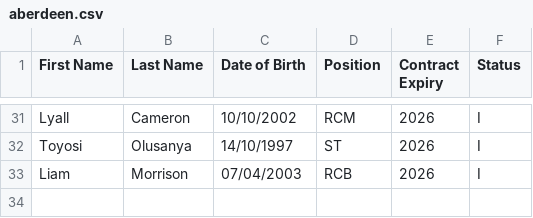
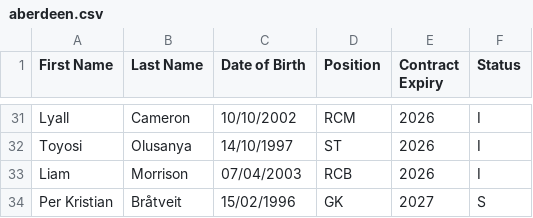
Before and after one commit to smilingdemon/squad-analysis, a CSV file: aberdeen.csv, drawn as a sheet; only a part is shown, gaps mark what is left out.

```diff
--- a/aberdeen.csv
+++ b/aberdeen.csv
@@ -33 +33,2 @@ Toyosi,Olusanya,14/10/1997,ST,2026,I
 Liam,Morrison,07/04/2003,RCB,2026,I
+Per Kristian,Bråtveit,15/02/1996,GK,2027,S
```
Also changed, not shown: 2 other files.
